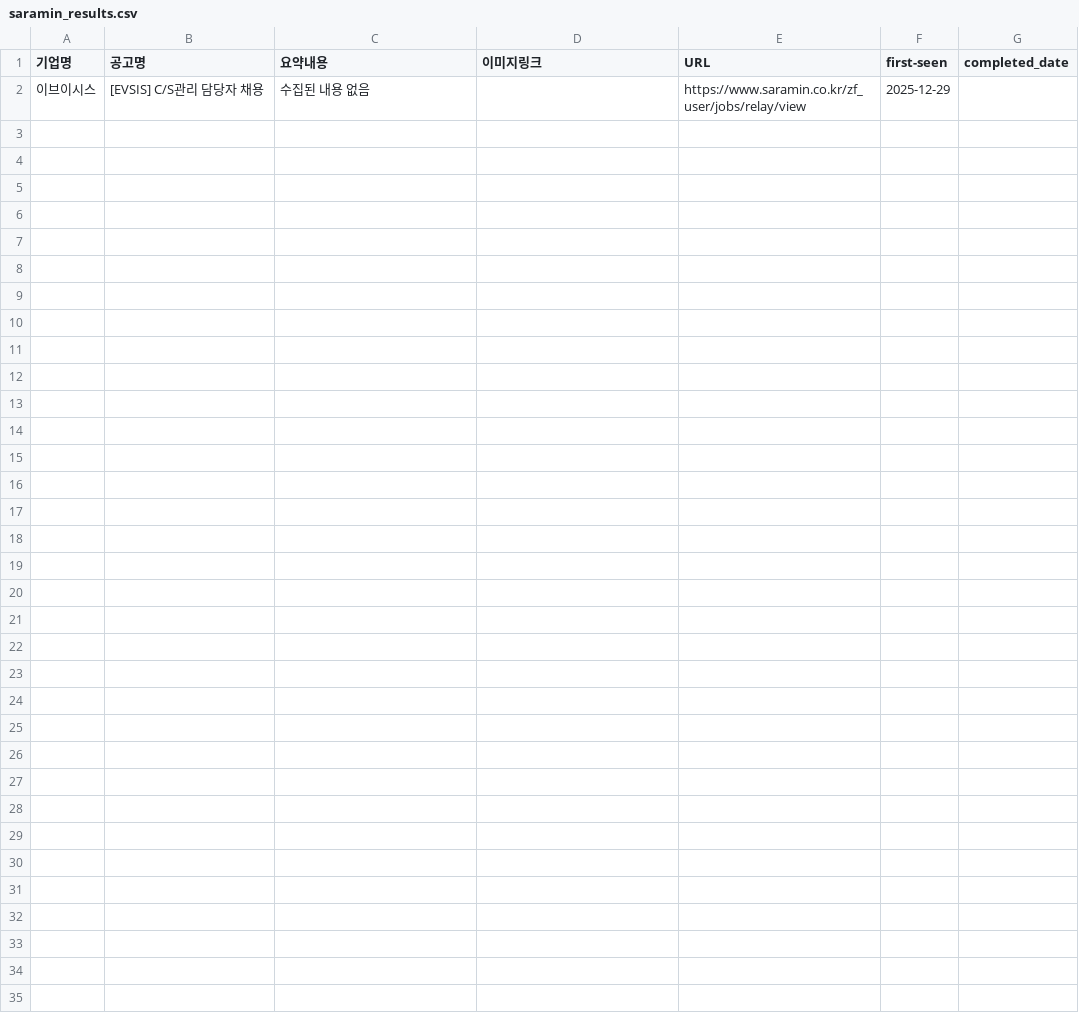
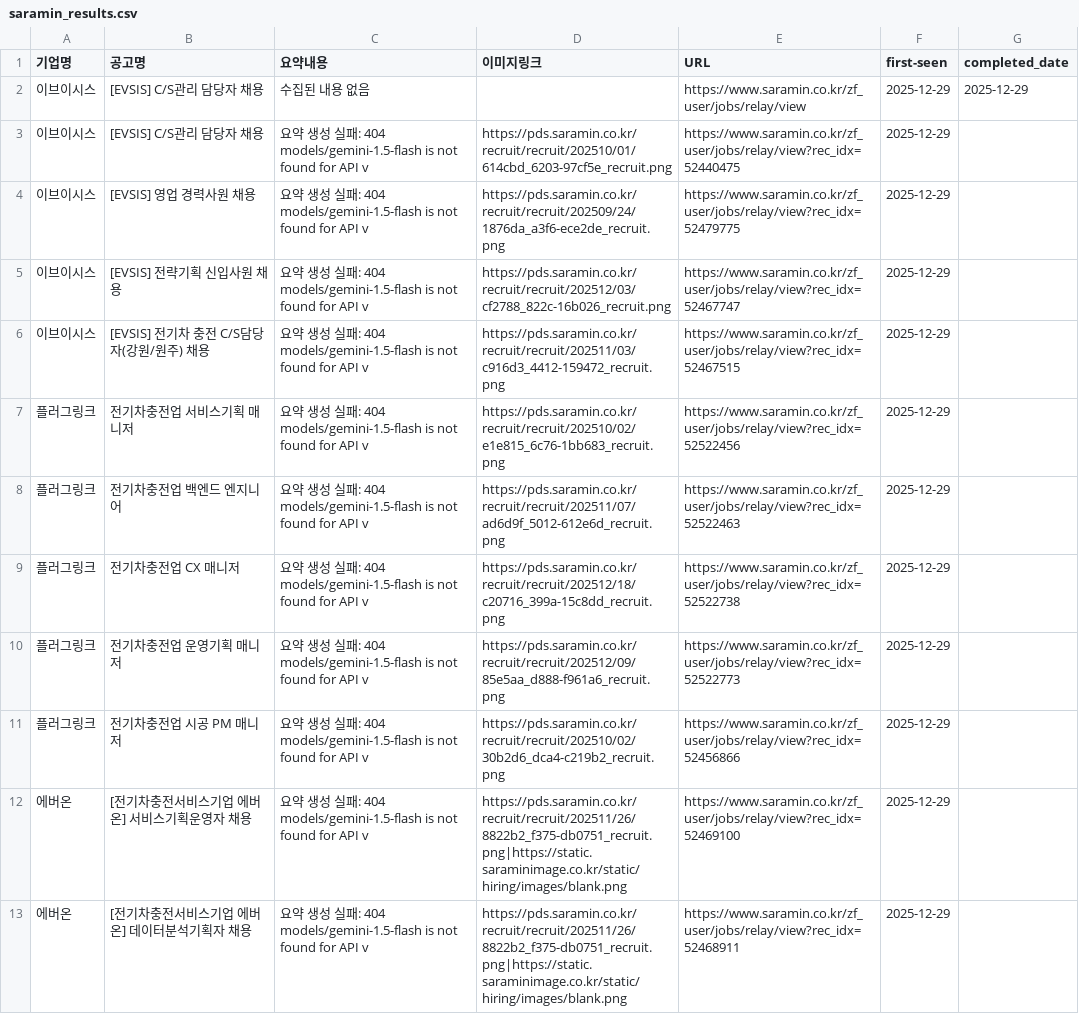
Before and after one commit to ian939/HR-crawler-updated, a CSV file: saramin_results.csv, drawn as a sheet.

```diff
--- a/saramin_results.csv
+++ b/saramin_results.csv
@@ -1,2 +1,13 @@
 기업명,공고명,요약내용,이미지링크,URL,first-seen,completed_date
-이브이시스,[EVSIS] C/S관리 담당자 채용,수집된 내용 없음,,https://www.saramin.co.kr/zf_user/jobs/relay/view,2025-12-29,
+이브이시스,[EVSIS] C/S관리 담당자 채용,수집된 내용 없음,,https://www.saramin.co.kr/zf_user/jobs/relay/view,2025-12-29,2025-12-29
+이브이시스,[EVSIS] C/S관리 담당자 채용,요약 생성 실패: 404 models/gemini-1.5-flash is not found for API v,https://pds.saramin.co.kr/recruit/recruit/202510/01/614cbd_6203-97cf5e_recruit.png,https://www.saramin.co.kr/zf_user/jobs/relay/view?rec_idx=52440475,2025-12-29,
+이브이시스,[EVSIS] 영업 경력사원 채용,요약 생성 실패: 404 models/gemini-1.5-flash is not found for API v,https://pds.saramin.co.kr/recruit/recruit/202509/24/1876da_a3f6-ece2de_recruit.png,https://www.saramin.co.kr/zf_user/jobs/relay/view?rec_idx=52479775,2025-12-29,
+이브이시스,[EVSIS] 전략기획 신입사원 채용,요약 생성 실패: 404 models/gemini-1.5-flash is not found for API v,https://pds.saramin.co.kr/recruit/recruit/202512/03/cf2788_822c-16b026_recruit.png,https://www.saramin.co.kr/zf_user/jobs/relay/view?rec_idx=52467747,2025-12-29,
+이브이시스,[EVSIS] 전기차 충전 C/S담당자(강원/원주) 채용,요약 생성 실패: 404 models/gemini-1.5-flash is not found for API v,https://pds.saramin.co.kr/recruit/recruit/202511/03/c916d3_4412-159472_recruit.png,https://www.saramin.co.kr/zf_user/jobs/relay/view?rec_idx=52467515,2025-12-29,
+플러그링크,전기차충전업 서비스기획 매니저,요약 생성 실패: 404 models/gemini-1.5-flash is not found for API v,https://pds.saramin.co.kr/recruit/recruit/202510/02/e1e815_6c76-1bb683_recruit.png,https://www.saramin.co.kr/zf_user/jobs/relay/view?rec_idx=52522456,2025-12-29,
+플러그링크,전기차충전업 백엔드 엔지니어,요약 생성 실패: 404 models/gemini-1.5-flash is not found for API v,https://pds.saramin.co.kr/recruit/recruit/202511/07/ad6d9f_5012-612e6d_recruit.png,https://www.saramin.co.kr/zf_user/jobs/relay/view?rec_idx=52522463,2025-12-29,
+플러그링크,전기차충전업 CX 매니저,요약 생성 실패: 404 models/gemini-1.5-flash is not found for API v,https://pds.saramin.co.kr/recruit/recruit/202512/18/c20716_399a-15c8dd_recruit.png,https://www.saramin.co.kr/zf_user/jobs/relay/view?rec_idx=52522738,2025-12-29,
+플러그링크,전기차충전업 운영기획 매니저,요약 생성 실패: 404 models/gemini-1.5-flash is not found for API v,https://pds.saramin.co.kr/recruit/recruit/202512/09/85e5aa_d888-f961a6_recruit.png,https://www.saramin.co.kr/zf_user/jobs/relay/view?rec_idx=52522773,2025-12-29,
+플러그링크,전기차충전업 시공 PM 매니저,요약 생성 실패: 404 models/gemini-1.5-flash is not found for API v,https://pds.saramin.co.kr/recruit/recruit/202510/02/30b2d6_dca4-c219b2_recruit.png,https://www.saramin.co.kr/zf_user/jobs/relay/view?rec_idx=52456866,2025-12-29,
+에버온,[전기차충전서비스기업 에버온] 서비스기획운영자 채용,요약 생성 실패: 404 models/gemini-1.5-flash is not found for API v,https://pds.saramin.co.kr/recruit/recruit/202511/26/8822b2_f375-db0751_recruit.png|https://static.saraminimage.co.kr/static/hiring/images/blank.png,https://www.saramin.co.kr/zf_user/jobs/relay/view?rec_idx=52469100,2025-12-29,
+에버온,[전기차충전서비스기업 에버온] 데이터분석기획자 채용,요약 생성 실패: 404 models/gemini-1.5-flash is not found for API v,https://pds.saramin.co.kr/recruit/recruit/202511/26/8822b2_f375-db0751_recruit.png|https://static.saraminimage.co.kr/static/hiring/images/blank.png,https://www.saramin.co.kr/zf_user/jobs/relay/view?rec_idx=52468911,2025-12-29,
```
